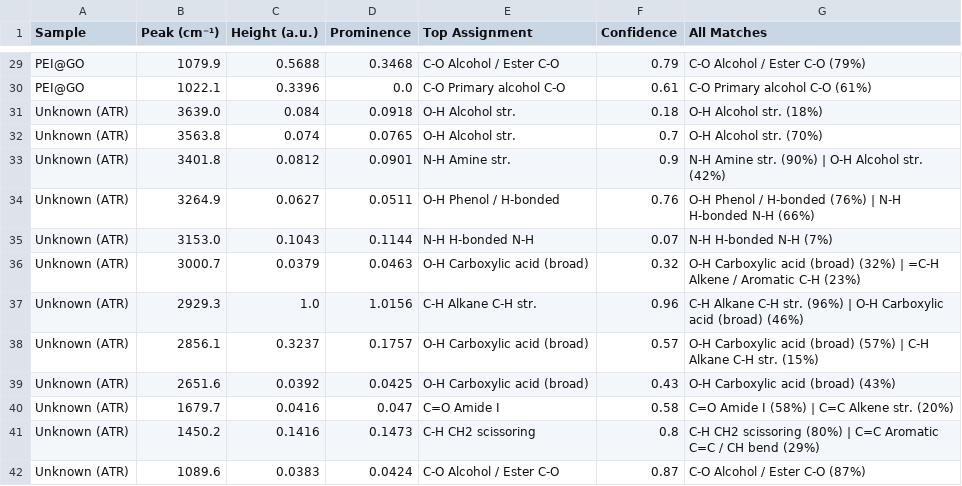
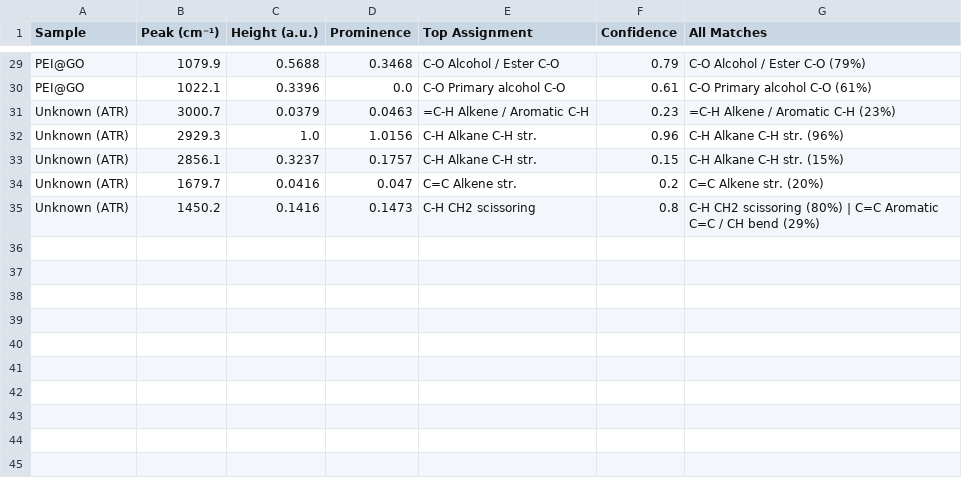
Before and after one commit to Hongjiseung-ROK/PEI_GO_IR, a CSV file: data/tagged_peaks.csv, drawn as a sheet; only a part is shown, gaps mark what is left out.

```diff
--- a/data/tagged_peaks.csv
+++ b/data/tagged_peaks.csv
@@ -30,13 +30,6 @@ PEI@GO,1079.9,0.5688,0.3468,C-O Alcohol / Ester C-O,0.79,C-O Alcohol / Ester C-O
 PEI@GO,1022.1,0.3396,0.0,C-O Primary alcohol C-O,0.61,C-O Primary alcohol C-O (61%)
-Unknown (ATR),3639.0,0.084,0.0918,O-H Alcohol str.,0.18,O-H Alcohol str. (18%)
-Unknown (ATR),3563.8,0.074,0.0765,O-H Alcohol str.,0.7,O-H Alcohol str. (70%)
-Unknown (ATR),3401.8,0.0812,0.0901,N-H Amine str.,0.9,N-H Amine str. (90%) | O-H Alcohol str. (42%)
-Unknown (ATR),3264.9,0.0627,0.0511,O-H Phenol / H-bonded,0.76,O-H Phenol / H-bonded (76%) | N-H H-bonded N-H (66%)
-Unknown (ATR),3153.0,0.1043,0.1144,N-H H-bonded N-H,0.07,N-H H-bonded N-H (7%)
-Unknown (ATR),3000.7,0.0379,0.0463,O-H Carboxylic acid (broad),0.32,O-H Carboxylic acid (broad) (32%) | =C-H Alkene / Aromatic C-H (23%)
-Unknown (ATR),2929.3,1.0,1.0156,C-H Alkane C-H str.,0.96,C-H Alkane C-H str. (96%) | O-H Carboxylic acid (broad) (46%)
-Unknown (ATR),2856.1,0.3237,0.1757,O-H Carboxylic acid (broad),0.57,O-H Carboxylic acid (broad) (57%) | C-H Alkane C-H str. (15%)
-Unknown (ATR),2651.6,0.0392,0.0425,O-H Carboxylic acid (broad),0.43,O-H Carboxylic acid (broad) (43%)
-Unknown (ATR),1679.7,0.0416,0.047,C=O Amide I,0.58,C=O Amide I (58%) | C=C Alkene str. (20%)
+Unknown (ATR),3000.7,0.0379,0.0463,=C-H Alkene / Aromatic C-H,0.23,=C-H Alkene / Aromatic C-H (23%)
+Unknown (ATR),2929.3,1.0,1.0156,C-H Alkane C-H str.,0.96,C-H Alkane C-H str. (96%)
+Unknown (ATR),2856.1,0.3237,0.1757,C-H Alkane C-H str.,0.15,C-H Alkane C-H str. (15%)
+Unknown (ATR),1679.7,0.0416,0.047,C=C Alkene str.,0.2,C=C Alkene str. (20%)
 Unknown (ATR),1450.2,0.1416,0.1473,C-H CH2 scissoring,0.8,C-H CH2 scissoring (80%) | C=C Aromatic C=C / CH bend (29%)
-Unknown (ATR),1089.6,0.0383,0.0424,C-O Alcohol / Ester C-O,0.87,C-O Alcohol / Ester C-O (87%)
```
Also changed, not shown: 3 other files.
